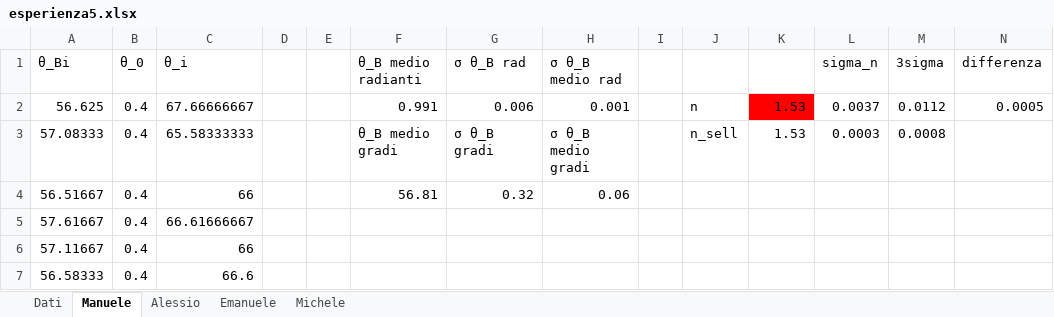
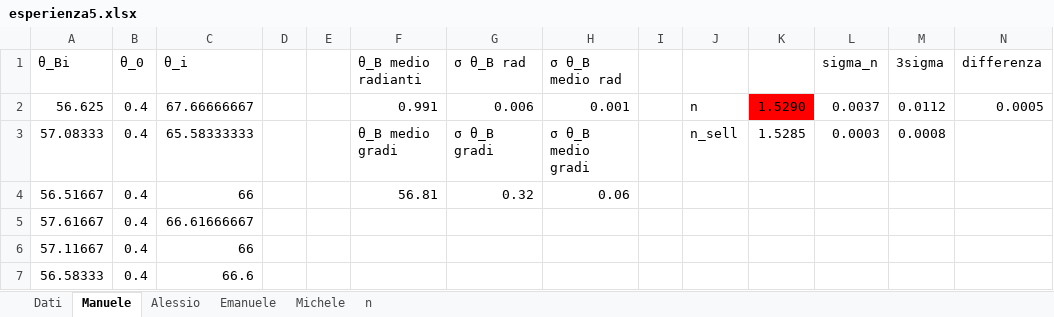
Before and after one commit to Its-mics/Laboratorio-di-Ottica, an Excel workbook: Laboratorio/esperienza5/esperienza5.xlsx, sheet Manuele, drawn as a sheet; only a part is shown; values as stored, in another font and other column widths than the file's, no borders; charts and pictures not drawn; the diff names each change by its address in the sheet, - before the commit and + after, or states it on an @@ line.

```diff
--- a/Laboratorio/esperienza5/esperienza5.xlsx (sheet Manuele)
+++ b/Laboratorio/esperienza5/esperienza5.xlsx (sheet Manuele)
+sheet tab: n
-K2: 1.53
+K2: 1.5290
-K3: 1.53
+K3: 1.5285
```
Also changed, not shown: charts or pictures.
